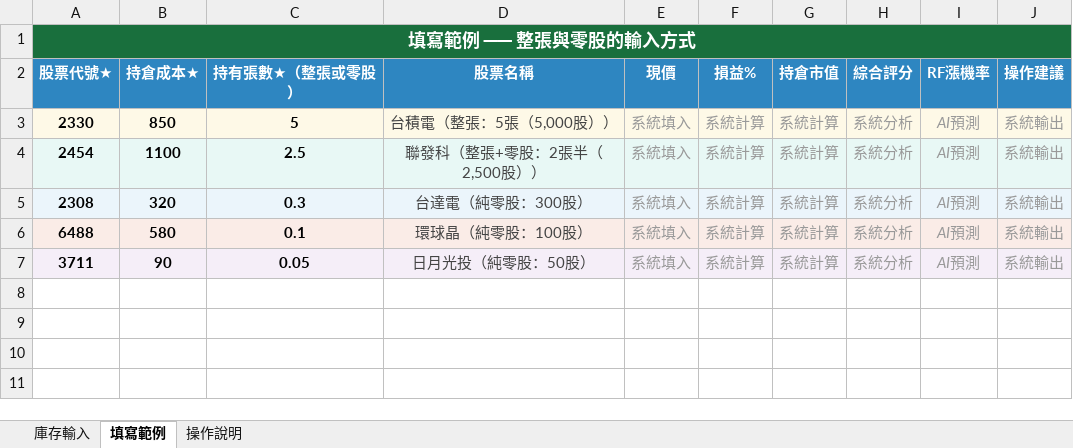
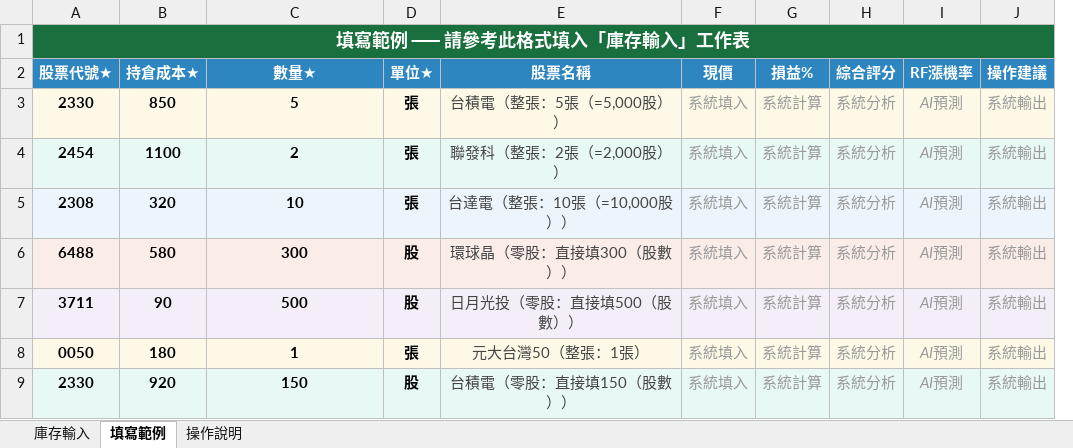
Before and after one commit to chening0704-debug/twstock-analysis, an Excel workbook: portfolio.xlsx, sheet 填寫範例, drawn as a sheet; values as stored, in another font and other column widths than the file's, no borders; removed rows and columns are numbered as before the commit, all else as after; the diff names each change by its address in the sheet, - before the commit and + after, or states it on an @@ line.

```diff
--- a/portfolio.xlsx (sheet 填寫範例)
+++ b/portfolio.xlsx (sheet 填寫範例)
+column D (單位★), rows 3-7: 張 | 張 | 張 | 股 | 股
-column G (持倉市值), rows 3-7: all 系統計算
-A1 (股票代號★): 填寫範例 ── 整張與零股的輸入方式
+A1 (股票代號★): 填寫範例 ── 請參考此格式填入「庫存輸入」工作表
-C2: 持有張數★（整張或零股）
+C2: 數量★
-E3 (股票名稱): 台積電（整張：5張（5,000股））
+E3 (股票名稱): 台積電（整張：5張（=5,000股））
-C4 (數量★): 2.5
+C4 (數量★): 2
-E4 (股票名稱): 聯發科（整張+零股：2張半（2,500股））
+E4 (股票名稱): 聯發科（整張：2張（=2,000股））
-C5 (數量★): 0.3
+C5 (數量★): 10
-E5 (股票名稱): 台達電（純零股：300股）
+E5 (股票名稱): 台達電（整張：10張（=10,000股））
-C6 (數量★): 0.1
+C6 (數量★): 300
-E6 (股票名稱): 環球晶（純零股：100股）
+E6 (股票名稱): 環球晶（零股：直接填300（股數））
-C7 (數量★): 0.05
+C7 (數量★): 500
-E7 (股票名稱): 日月光投（純零股：50股）
+E7 (股票名稱): 日月光投（零股：直接填500（股數））
+row 8: 0050 | 180 | 1 | 張 | 元大台灣50（整張：1張） | 系統填入 | 系統計算 | 系統分析 | AI預測 | 系統輸出
+row 9: 2330 | 920 | 150 | 股 | 台積電（零股：直接填150（股數）） | 系統填入 | 系統計算 | 系統分析 | AI預測 | 系統輸出
```
Also changed, not shown: sheet 庫存輸入, sheet 操作說明.
